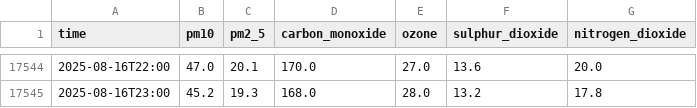
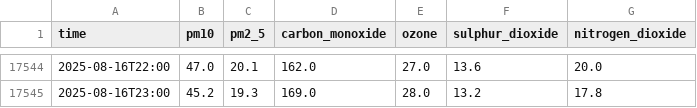
Before and after one commit to Alishba14/Karachi_AQI, a CSV file: karachi_AQI_openmeteo_2years.csv, drawn as a sheet; only a part is shown, gaps mark what is left out; the diff covers the shown part only.

```diff
--- a/karachi_AQI_openmeteo_2years.csv
+++ b/karachi_AQI_openmeteo_2years.csv
@@ -17544,2 +17544,2 @@ time,pm10,pm2_5,carbon_monoxide,ozone,sulphur_dioxide,nitrogen_dioxide
-2025-08-16T22:00,47.0,20.1,170.0,27.0,13.6,20.0
-2025-08-16T23:00,45.2,19.3,168.0,28.0,13.2,17.8
+2025-08-16T22:00,47.0,20.1,162.0,27.0,13.6,20.0
+2025-08-16T23:00,45.2,19.3,169.0,28.0,13.2,17.8
```
Also changed, not shown: 24 edited cells elsewhere in this file, 2 other files.
